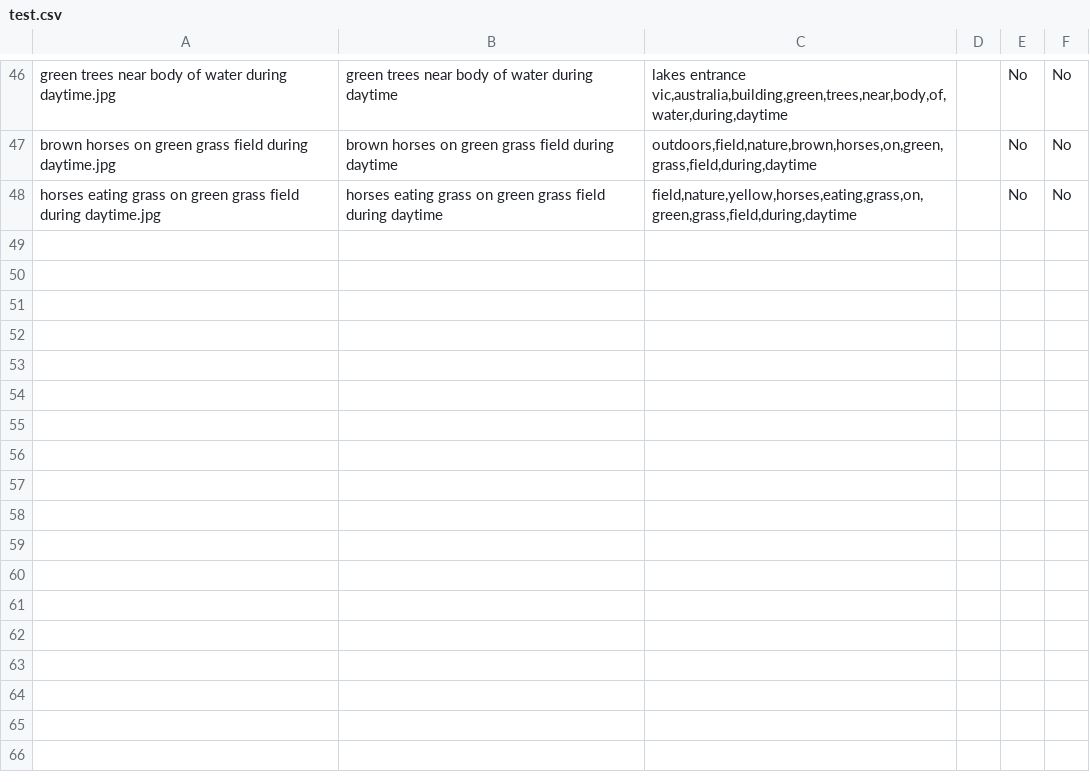
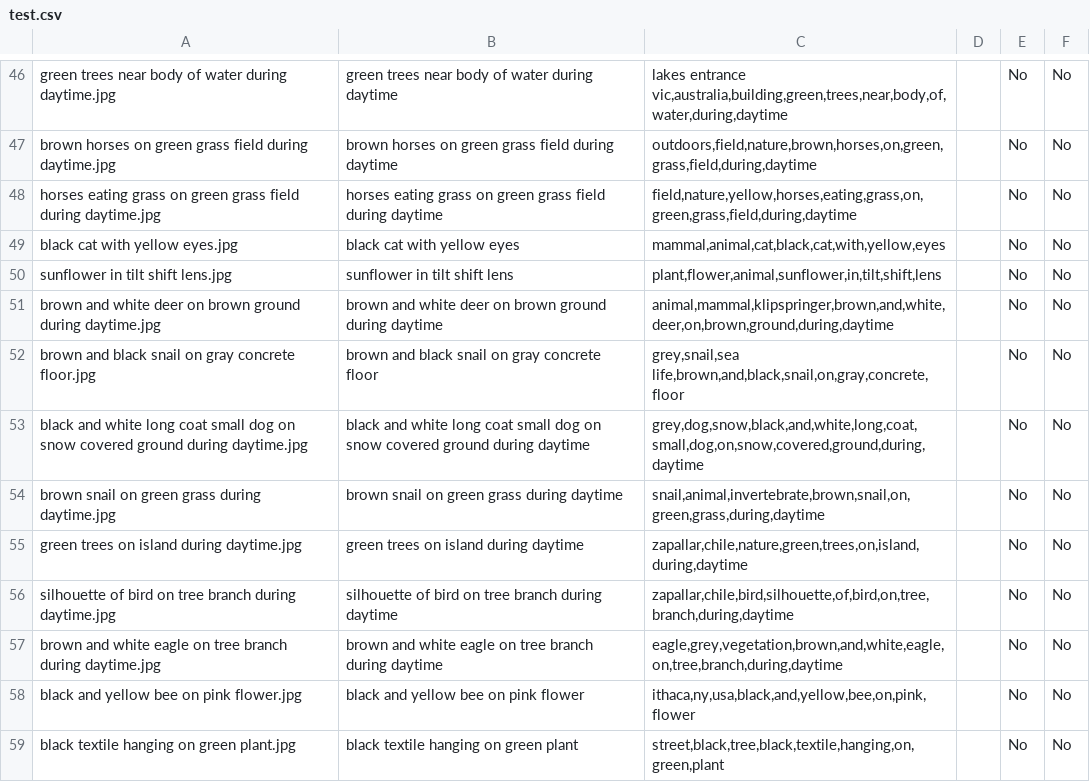
Before and after one commit to jessice-ai/unsplash, a CSV file: spiderProject/test.csv, drawn as a sheet; only a part is shown, gaps mark what is left out.

```diff
--- a/spiderProject/test.csv
+++ b/spiderProject/test.csv
@@ -48 +48,12 @@ brown horses on green grass field during daytime.jpg,brown horses on green grass
 horses eating grass on green grass field during daytime.jpg,horses eating grass on green grass field during daytime,"field,nature,yellow,horses,eating,grass,on,green,grass,field,during,daytime",,No,No
+black cat with yellow eyes.jpg,black cat with yellow eyes,"mammal,animal,cat,black,cat,with,yellow,eyes",,No,No
+sunflower in tilt shift lens.jpg,sunflower in tilt shift lens,"plant,flower,animal,sunflower,in,tilt,shift,lens",,No,No
+brown and white deer on brown ground during daytime.jpg,brown and white deer on brown ground during daytime,"animal,mammal,klipspringer,brown,and,white,deer,on,brown,ground,during,daytime",,No,No
+brown and black snail on gray concrete floor.jpg,brown and black snail on gray concrete floor,"grey,snail,sea life,brown,and,black,snail,on,gray,concrete,floor",,No,No
+black and white long coat small dog on snow covered ground during daytime.jpg,black and white long coat small dog on snow covered ground during daytime,"grey,dog,snow,black,and,white,long,coat,small,dog,on,snow,covered,ground,during,daytime",,No,No
+brown snail on green grass during daytime.jpg,brown snail on green grass during daytime,"snail,animal,invertebrate,brown,snail,on,green,grass,during,daytime",,No,No
+green trees on island during daytime.jpg,green trees on island during daytime,"zapallar,chile,nature,green,trees,on,island,during,daytime",,No,No
+silhouette of bird on tree branch during daytime.jpg,silhouette of bird on tree branch during daytime,"zapallar,chile,bird,silhouette,of,bird,on,tree,branch,during,daytime",,No,No
+brown and white eagle on tree branch during daytime.jpg,brown and white eagle on tree branch during daytime,"eagle,grey,vegetation,brown,and,white,eagle,on,tree,branch,during,daytime",,No,No
+black and yellow bee on pink flower.jpg,black and yellow bee on pink flower,"ithaca,ny,usa,black,and,yellow,bee,on,pink,flower",,No,No
+black textile hanging on green plant.jpg,black textile hanging on green plant,"street,black,tree,black,textile,hanging,on,green,plant",,No,No
```
